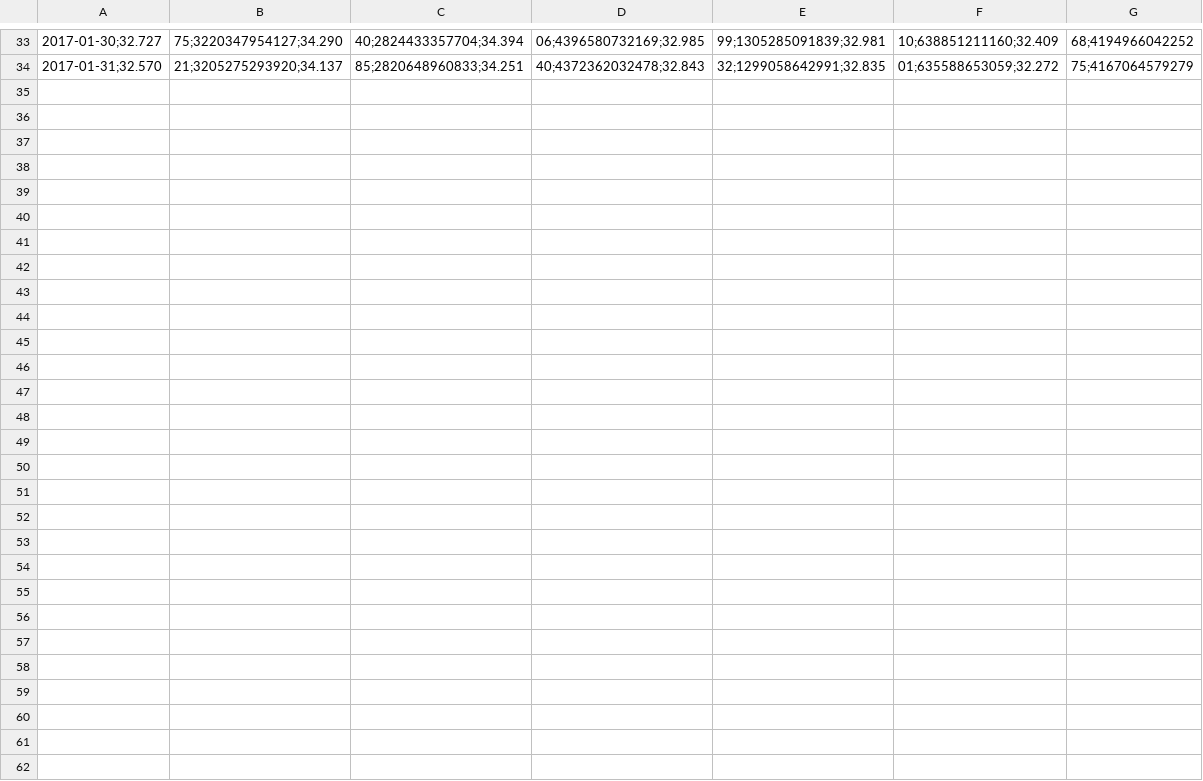
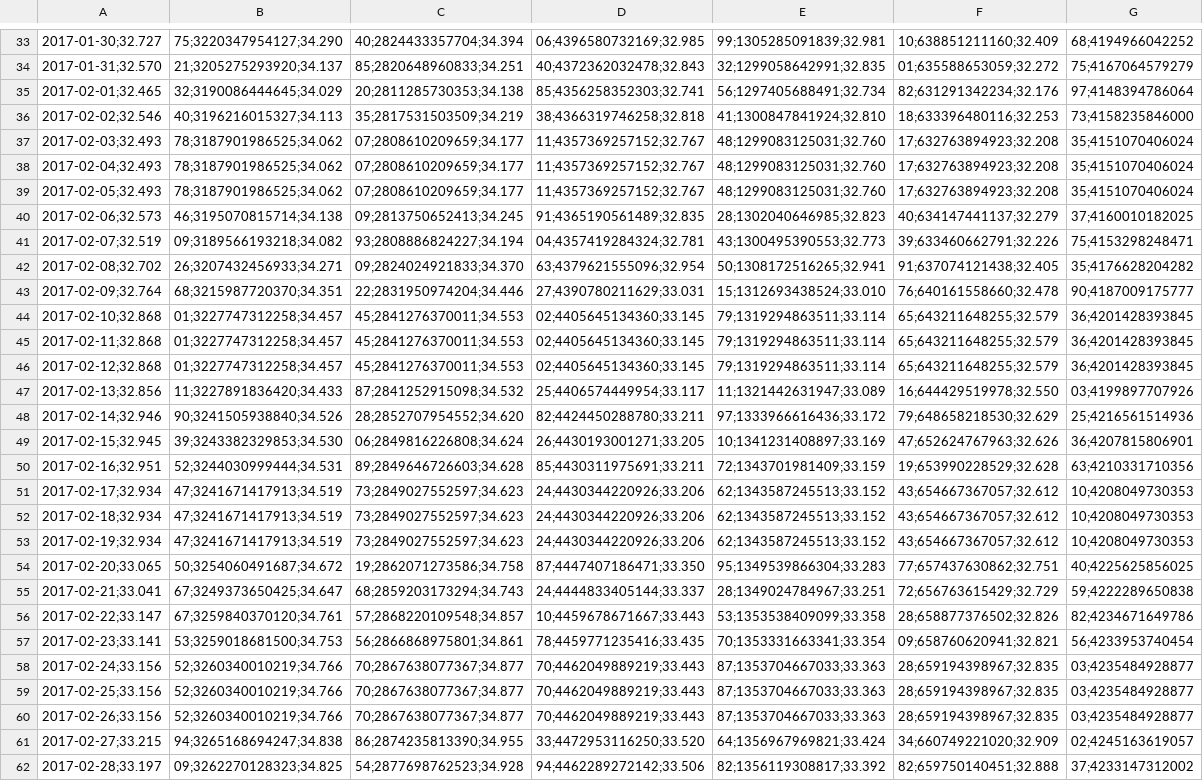
Before and after one commit to collabmarket/data_afp, a CSV file: rawdata/vcfB2017-2017.csv, drawn as a sheet; only a part is shown, gaps mark what is left out; the diff names each change by its address in the sheet, - before the commit and + after, or states it on an @@ line.

```diff
--- a/rawdata/vcfB2017-2017.csv
+++ b/rawdata/vcfB2017-2017.csv
+row 35: 2017-02-01;32.465 | 32;3190086444645;34.029 | 20;2811285730353;34.138 | 85;4356258352303;32.741 | 56;1297405688491;32.734 | 82;631291342234;32.176 | 97;4148394786064
+row 36: 2017-02-02;32.546 | 40;3196216015327;34.113 | 35;2817531503509;34.219 | 38;4366319746258;32.818 | 41;1300847841924;32.810 | 18;633396480116;32.253 | 73;4158235846000
+row 37: 2017-02-03;32.493 | 78;3187901986525;34.062 | 07;2808610209659;34.177 | 11;4357369257152;32.767 | 48;1299083125031;32.760 | 17;632763894923;32.208 | 35;4151070406024
+row 38: 2017-02-04;32.493 | 78;3187901986525;34.062 | 07;2808610209659;34.177 | 11;4357369257152;32.767 | 48;1299083125031;32.760 | 17;632763894923;32.208 | 35;4151070406024
+row 39: 2017-02-05;32.493 | 78;3187901986525;34.062 | 07;2808610209659;34.177 | 11;4357369257152;32.767 | 48;1299083125031;32.760 | 17;632763894923;32.208 | 35;4151070406024
+row 40: 2017-02-06;32.573 | 46;3195070815714;34.138 | 09;2813750652413;34.245 | 91;4365190561489;32.835 | 28;1302040646985;32.823 | 40;634147441137;32.279 | 37;4160010182025
+row 41: 2017-02-07;32.519 | 09;3189566193218;34.082 | 93;2808886824227;34.194 | 04;4357419284324;32.781 | 43;1300495390553;32.773 | 39;633460662791;32.226 | 75;4153298248471
+row 42: 2017-02-08;32.702 | 26;3207432456933;34.271 | 09;2824024921833;34.370 | 63;4379621555096;32.954 | 50;1308172516265;32.941 | 91;637074121438;32.405 | 35;4176628204282
+row 43: 2017-02-09;32.764 | 68;3215987720370;34.351 | 22;2831950974204;34.446 | 27;4390780211629;33.031 | 15;1312693438524;33.010 | 76;640161558660;32.478 | 90;4187009175777
+row 44: 2017-02-10;32.868 | 01;3227747312258;34.457 | 45;2841276370011;34.553 | 02;4405645134360;33.145 | 79;1319294863511;33.114 | 65;643211648255;32.579 | 36;4201428393845
+row 45: 2017-02-11;32.868 | 01;3227747312258;34.457 | 45;2841276370011;34.553 | 02;4405645134360;33.145 | 79;1319294863511;33.114 | 65;643211648255;32.579 | 36;4201428393845
+row 46: 2017-02-12;32.868 | 01;3227747312258;34.457 | 45;2841276370011;34.553 | 02;4405645134360;33.145 | 79;1319294863511;33.114 | 65;643211648255;32.579 | 36;4201428393845
+row 47: 2017-02-13;32.856 | 11;3227891836420;34.433 | 87;2841252915098;34.532 | 25;4406574449954;33.117 | 11;1321442631947;33.089 | 16;644429519978;32.550 | 03;4199897707926
+row 48: 2017-02-14;32.946 | 90;3241505938840;34.526 | 28;2852707954552;34.620 | 82;4424450288780;33.211 | 97;1333966616436;33.172 | 79;648658218530;32.629 | 25;4216561514936
+row 49: 2017-02-15;32.945 | 39;3243382329853;34.530 | 06;2849816226808;34.624 | 26;4430193001271;33.205 | 10;1341231408897;33.169 | 47;652624767963;32.626 | 36;4207815806901
+row 50: 2017-02-16;32.951 | 52;3244030999444;34.531 | 89;2849646726603;34.628 | 85;4430311975691;33.211 | 72;1343701981409;33.159 | 19;653990228529;32.628 | 63;4210331710356
+row 51: 2017-02-17;32.934 | 47;3241671417913;34.519 | 73;2849027552597;34.623 | 24;4430344220926;33.206 | 62;1343587245513;33.152 | 43;654667367057;32.612 | 10;4208049730353
+row 52: 2017-02-18;32.934 | 47;3241671417913;34.519 | 73;2849027552597;34.623 | 24;4430344220926;33.206 | 62;1343587245513;33.152 | 43;654667367057;32.612 | 10;4208049730353
+row 53: 2017-02-19;32.934 | 47;3241671417913;34.519 | 73;2849027552597;34.623 | 24;4430344220926;33.206 | 62;1343587245513;33.152 | 43;654667367057;32.612 | 10;4208049730353
+row 54: 2017-02-20;33.065 | 50;3254060491687;34.672 | 19;2862071273586;34.758 | 87;4447407186471;33.350 | 95;1349539866304;33.283 | 77;657437630862;32.751 | 40;4225625856025
+row 55: 2017-02-21;33.041 | 67;3249373650425;34.647 | 68;2859203173294;34.743 | 24;4444833405144;33.337 | 28;1349024784967;33.251 | 72;656763615429;32.729 | 59;4222289650838
+row 56: 2017-02-22;33.147 | 67;3259840370120;34.761 | 57;2868220109548;34.857 | 10;4459678671667;33.443 | 53;1353538409099;33.358 | 28;658877376502;32.826 | 82;4234671649786
+row 57: 2017-02-23;33.141 | 53;3259018681500;34.753 | 56;2866868975801;34.861 | 78;4459771235416;33.435 | 70;1353331663341;33.354 | 09;658760620941;32.821 | 56;4233953740454
+row 58: 2017-02-24;33.156 | 52;3260340010219;34.766 | 70;2867638077367;34.877 | 70;4462049889219;33.443 | 87;1353704667033;33.363 | 28;659194398967;32.835 | 03;4235484928877
+row 59: 2017-02-25;33.156 | 52;3260340010219;34.766 | 70;2867638077367;34.877 | 70;4462049889219;33.443 | 87;1353704667033;33.363 | 28;659194398967;32.835 | 03;4235484928877
+row 60: 2017-02-26;33.156 | 52;3260340010219;34.766 | 70;2867638077367;34.877 | 70;4462049889219;33.443 | 87;1353704667033;33.363 | 28;659194398967;32.835 | 03;4235484928877
+row 61: 2017-02-27;33.215 | 94;3265168694247;34.838 | 86;2874235813390;34.955 | 33;4472953116250;33.520 | 64;1356967969821;33.424 | 34;660749221020;32.909 | 02;4245163619057
+row 62: 2017-02-28;33.197 | 09;3262270128323;34.825 | 54;2877698762523;34.928 | 94;4462289272142;33.506 | 82;1356119308817;33.392 | 82;659750140451;32.888 | 37;4233147312002
```
Also changed, not shown: data/fA.csv, data/fB.csv, 17 other files.
